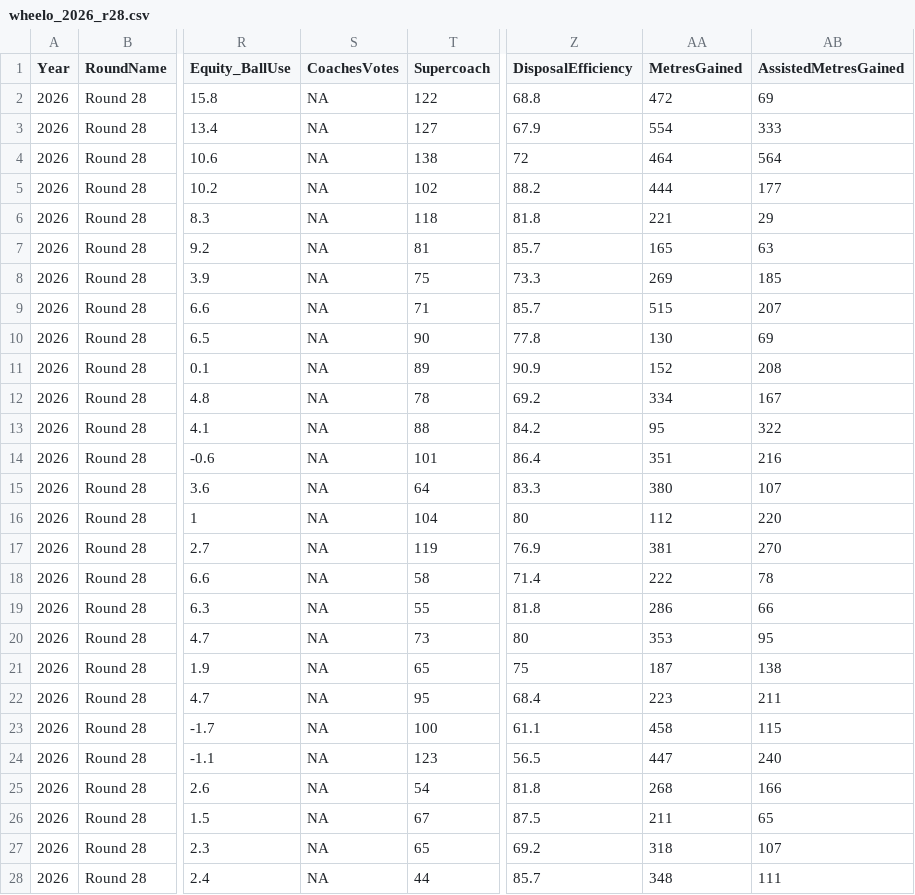
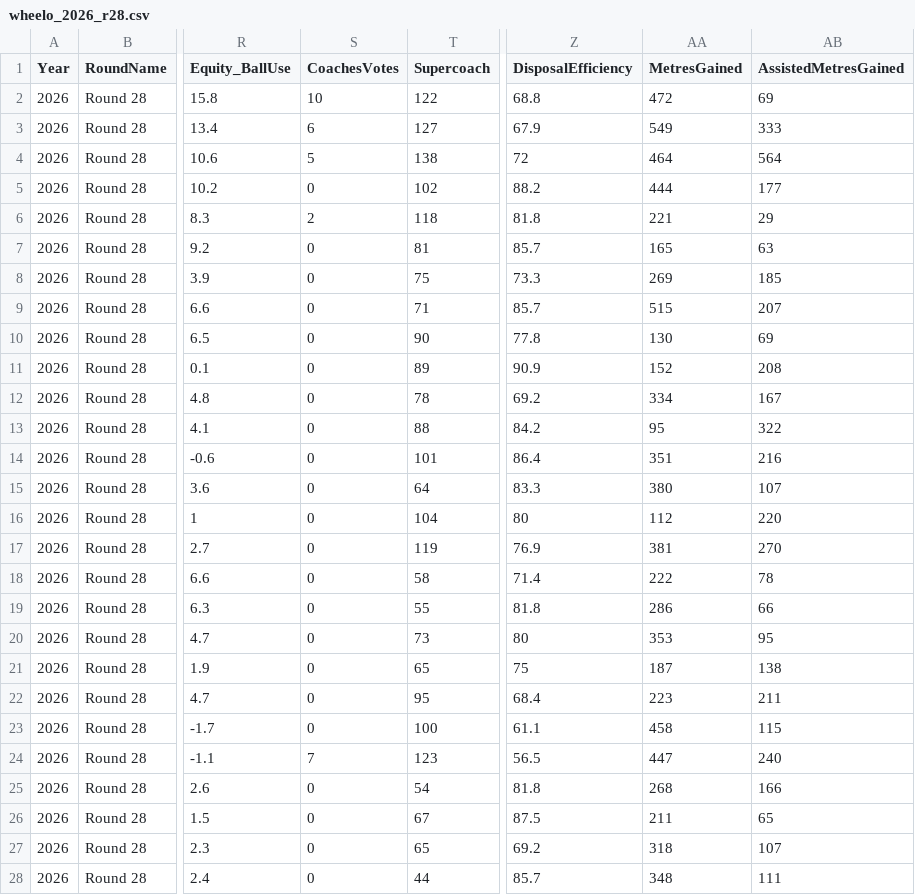
Before and after one commit to justthetipafl-ship-it/JustTheTip, a CSV file: AFL/csv/wheelo_2026_r28.csv, drawn as a sheet; only a part is shown, gaps mark what is left out; the diff covers the shown part only; the diff names each change by its address in the sheet, - before the commit and + after, or states it on an @@ line.

```diff
--- a/AFL/csv/wheelo_2026_r28.csv
+++ b/AFL/csv/wheelo_2026_r28.csv
-S2 (CoachesVotes): NA
+S2 (CoachesVotes): 10
-S3 (CoachesVotes): NA
+S3 (CoachesVotes): 6
-AA3 (MetresGained): 554
+AA3 (MetresGained): 549
-S4 (CoachesVotes): NA
+S4 (CoachesVotes): 5
-S5 (CoachesVotes): NA
+S5 (CoachesVotes): 0
-S6 (CoachesVotes): NA
+S6 (CoachesVotes): 2
-S7:S23 (CoachesVotes): NA
+S7:S23 (CoachesVotes): 0
-S24 (CoachesVotes): NA
+S24 (CoachesVotes): 7
-S25:S28 (CoachesVotes): NA
+S25:S28 (CoachesVotes): 0
```
Also changed, not shown: 65 edited cells elsewhere in this file, 8 other files.
